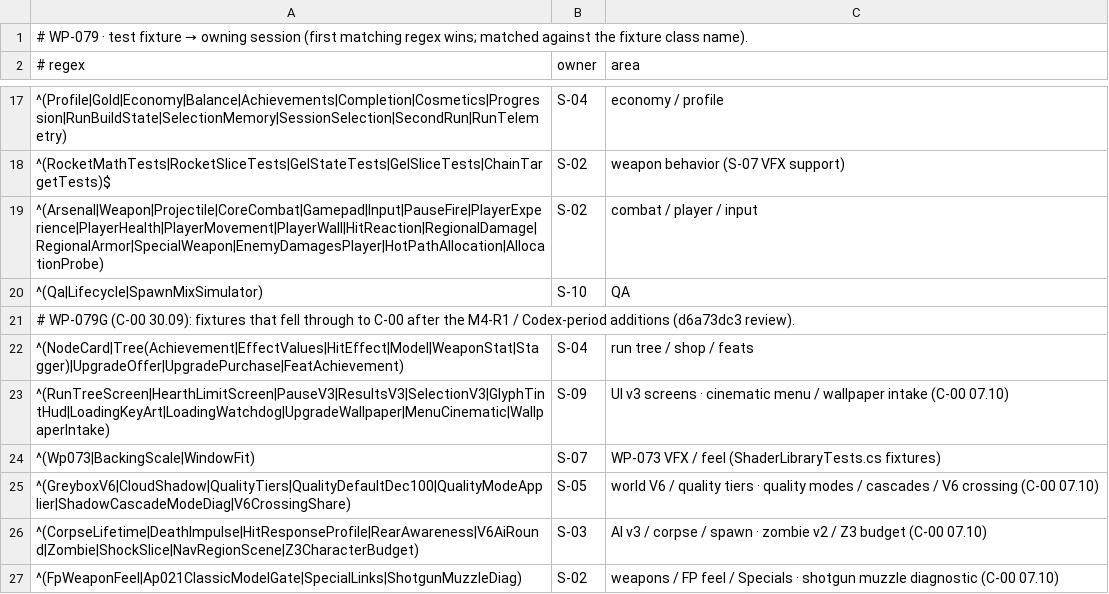
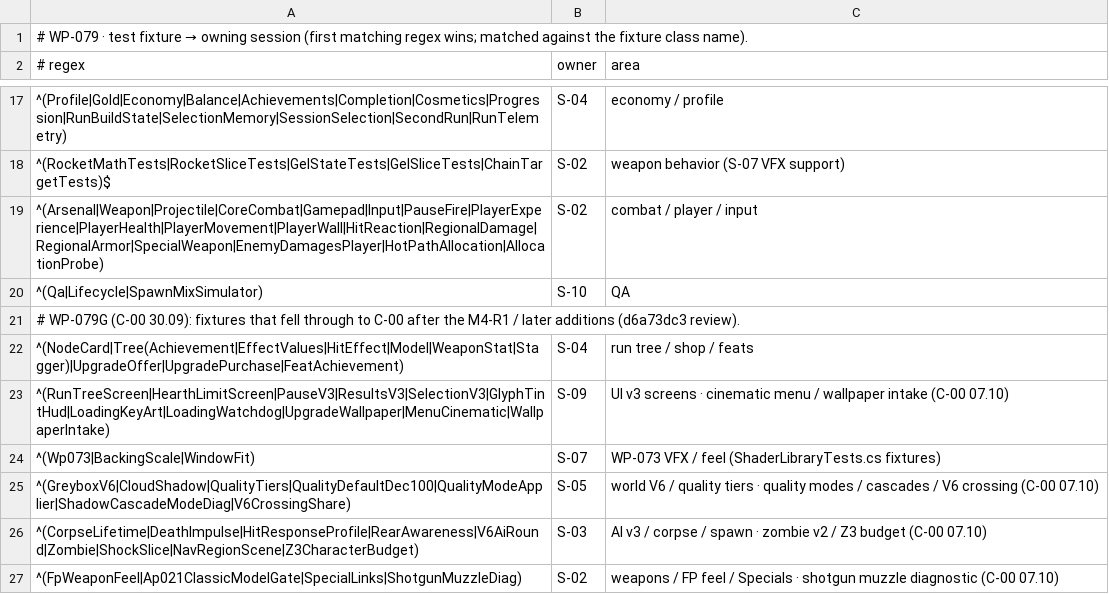
Before and after one commit to ErdemEmirOzer/deaths-demolition, a TSV file: tools/ci-owners.tsv, drawn as a sheet; only a part is shown, gaps mark what is left out.

Commit message:
WP-113 hygiene: tools carry neutral audit labels; the unused delivery-manifest checker and the external worktree section of the disk report are removed (C-00 15.10)
- "…-audit M-nn" labels become "Audit M-nn" across build, CI, guard, integrate, rc and their tests. Behaviour is unchanged: the commit gate never read trailer lines.
- The unused manifest checker script and its test are removed. Only tools/README.md named them. A copy is kept outside the repository.
- disk-report.sh / cleanup-merged.sh: the external worktree folder section is gone (its JSON key had no reader). test_cleanup_disk_report follows: 5 folders.
- tools/art/ap035-intake/bake_ap035_logo.py:
  - the source path resolves "03-*/v003/…" (exactly one match) instead of a vendor-named folder;
  - the report records the pattern;
  - image code is untouched;
  - a re-bake with the same inputs gives the 8 runtime PNGs byte-for-byte (logo-intake.json pin follows in the art data commit).
- qa/r2_gates.py, r2-measure-contract.md, wp078_*: reviewer and review-role names are neutral.

Test: EditMode 347/347 over the 31 classes that read the changed data, docs and code (art gates, audio catalog / manifests, logo, wallpaper, menu, strings, project integrity); git status and diff hash unchanged across the Unity steps; python tools tests of every changed tool OK (dd_kadro 7/7, cleanup_disk_report 18, ci_signal_traps 51, integrate_gates 38, ap011_r4 23, ap011_v025 8, ap027 15, ap029 9, wp064 28, r2_gates 31, wp078_report 136, wp078_accept, wp078_perf_alternate 17); player release compile of this branch follows in the delivery
Guarded: tools/ug-step.sh --scope editor, restore verified=1 (K/wp-099/evidence/wp113-hygiene-1510/ug-em)

```diff
--- a/tools/ci-owners.tsv
+++ b/tools/ci-owners.tsv
@@ -20,3 +20,3 @@
 ^(Qa|Lifecycle|SpawnMixSimulator)	S-10	QA
-# WP-079G (C-00 30.09): fixtures that fell through to C-00 after the M4-R1 / Codex-period additions (d6a73dc3 review).
+# WP-079G (C-00 30.09): fixtures that fell through to C-00 after the M4-R1 / later additions (d6a73dc3 review).
 ^(NodeCard|Tree(Achievement|EffectValues|HitEffect|Model|WeaponStat|Stagger)|UpgradeOffer|UpgradePurchase|FeatAchievement)	S-04	run tree / shop / feats
```
Also changed, not shown: 41 other files.
